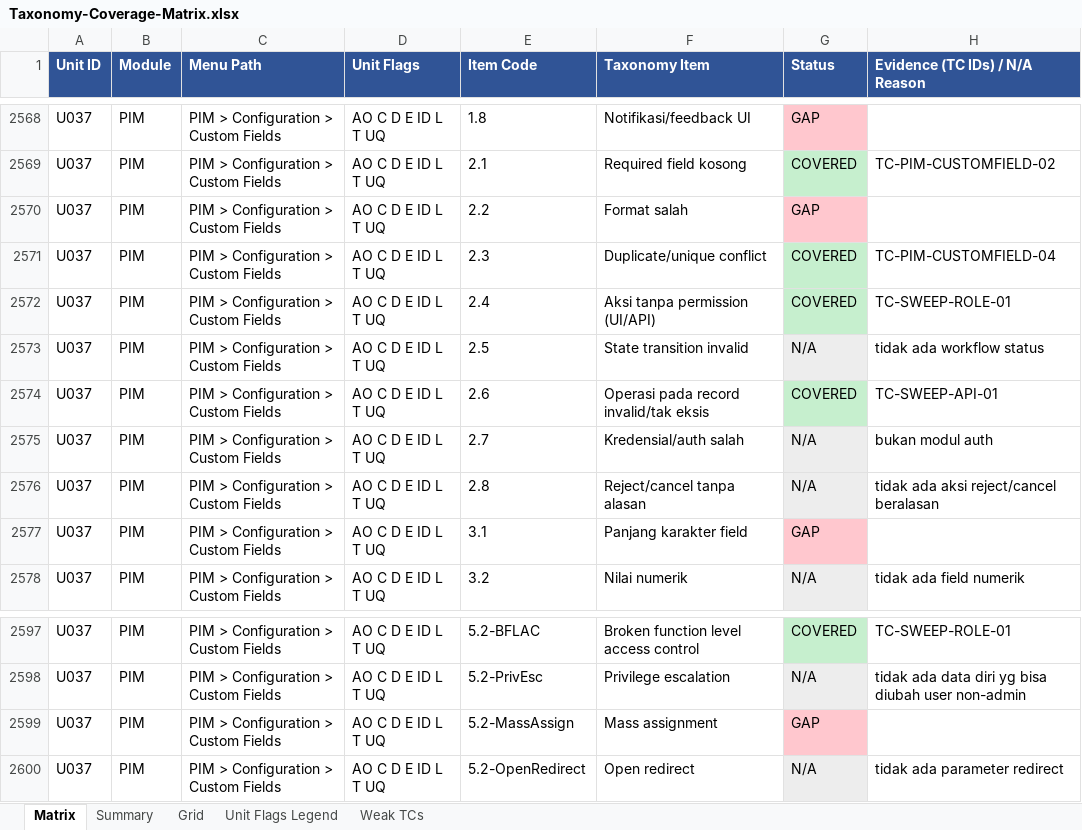
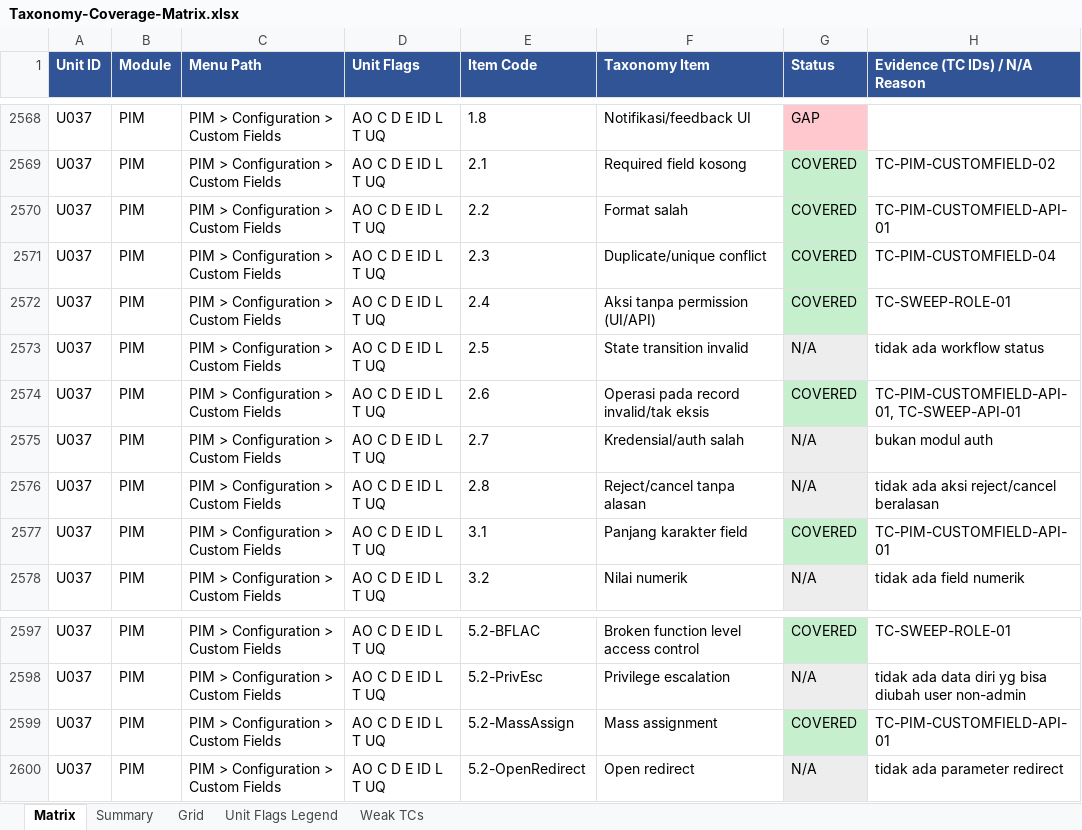
Before and after one commit to arsalwildan15/qa-portofolio, an Excel workbook: docs/Taxonomy-Coverage-Matrix.xlsx, sheet Matrix, drawn as a sheet; only a part is shown, gaps mark what is left out; values as stored, in another font and other column widths than the file's, no borders; the diff covers the shown part only; the diff names each change by its address in the sheet, - before the commit and + after, or states it on an @@ line.

```diff
--- a/docs/Taxonomy-Coverage-Matrix.xlsx (sheet Matrix)
+++ b/docs/Taxonomy-Coverage-Matrix.xlsx (sheet Matrix)
-G2570 (Status): GAP
+G2570 (Status): COVERED
-G2570 fill: #FFC7CE
+G2570 fill: #C6EFCE
-H2570 (Evidence (TC IDs) / N/A Reason): (empty)
+H2570 (Evidence (TC IDs) / N/A Reason): TC-PIM-CUSTOMFIELD-API-01
-H2574 (Evidence (TC IDs) / N/A Reason): TC-SWEEP-API-01
+H2574 (Evidence (TC IDs) / N/A Reason): TC-PIM-CUSTOMFIELD-API-01, TC-SWEEP-API-01
-G2577 (Status): GAP
+G2577 (Status): COVERED
-G2577 fill: #FFC7CE
+G2577 fill: #C6EFCE
-H2577 (Evidence (TC IDs) / N/A Reason): (empty)
+H2577 (Evidence (TC IDs) / N/A Reason): TC-PIM-CUSTOMFIELD-API-01
-G2599 (Status): GAP
+G2599 (Status): COVERED
-G2599 fill: #FFC7CE
+G2599 fill: #C6EFCE
-H2599 (Evidence (TC IDs) / N/A Reason): (empty)
+H2599 (Evidence (TC IDs) / N/A Reason): TC-PIM-CUSTOMFIELD-API-01
```
Also changed, not shown: 21 edited cells and cell formats elsewhere in this sheet, sheet Grid, docs/Bug-List.xlsx, 5 other files.
